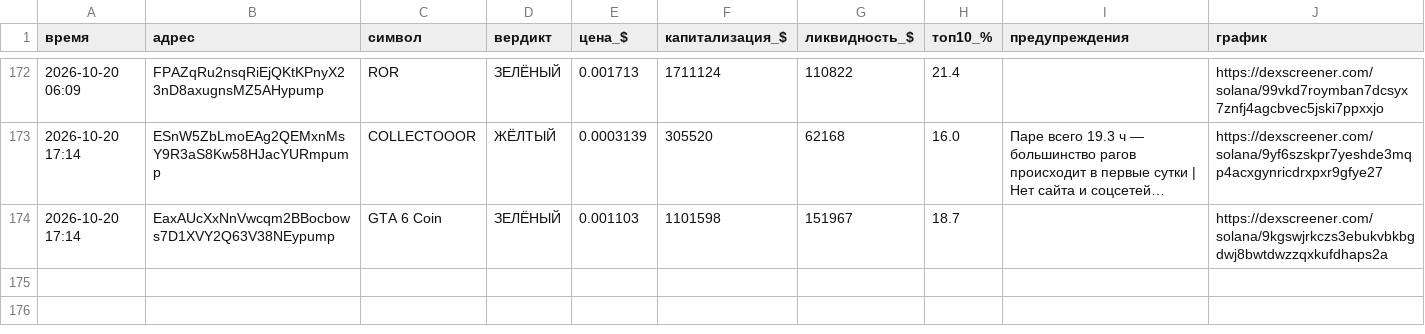
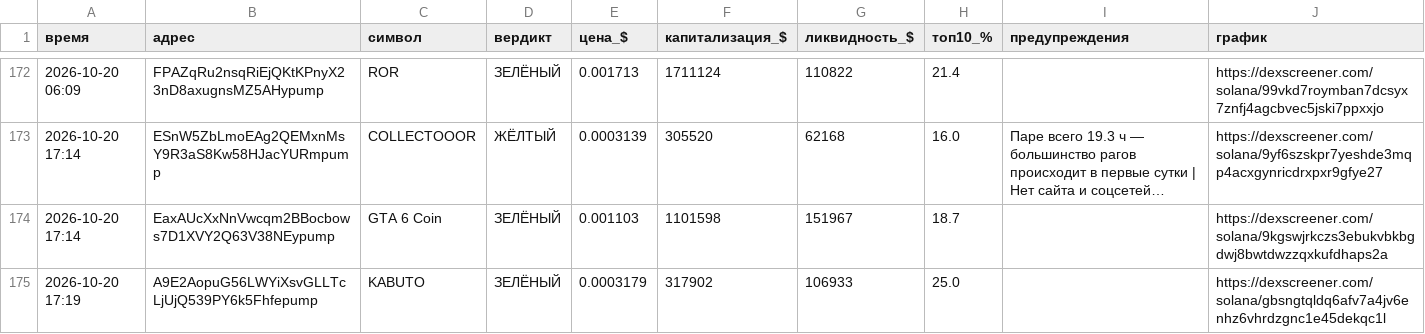
Before and after one commit to kovalkovulian-creator/crypto-scanner-github, a CSV file: journal.csv, drawn as a sheet; only a part is shown, gaps mark what is left out; long unchanged cells end in ….

```diff
--- a/journal.csv
+++ b/journal.csv
@@ -174 +174,2 @@
 2026-10-20 17:14,EaxAUcXxNnVwcqm2BBocbows7D1XVY2Q63V38NEypump,GTA 6 Coin,ЗЕЛЁНЫЙ,0.001103,1101598,151967,18.7,,https://dexscreener.com/solana/9kgswjrkczs3ebukvbkbgdwj8bwtdwzzqxkufdhaps2a
+2026-10-20 17:19,A9E2AopuG56LWYiXsvGLLTcLjUjQ539PY6k5Fhfepump,KABUTO,ЗЕЛЁНЫЙ,0.0003179,317902,106933,25.0,,https://dexscreener.com/solana/gbsngtqldq6afv7a4jv6enhz6vhrdzgnc1e45dekqc1l
```
Also changed, not shown: 2 other files.
